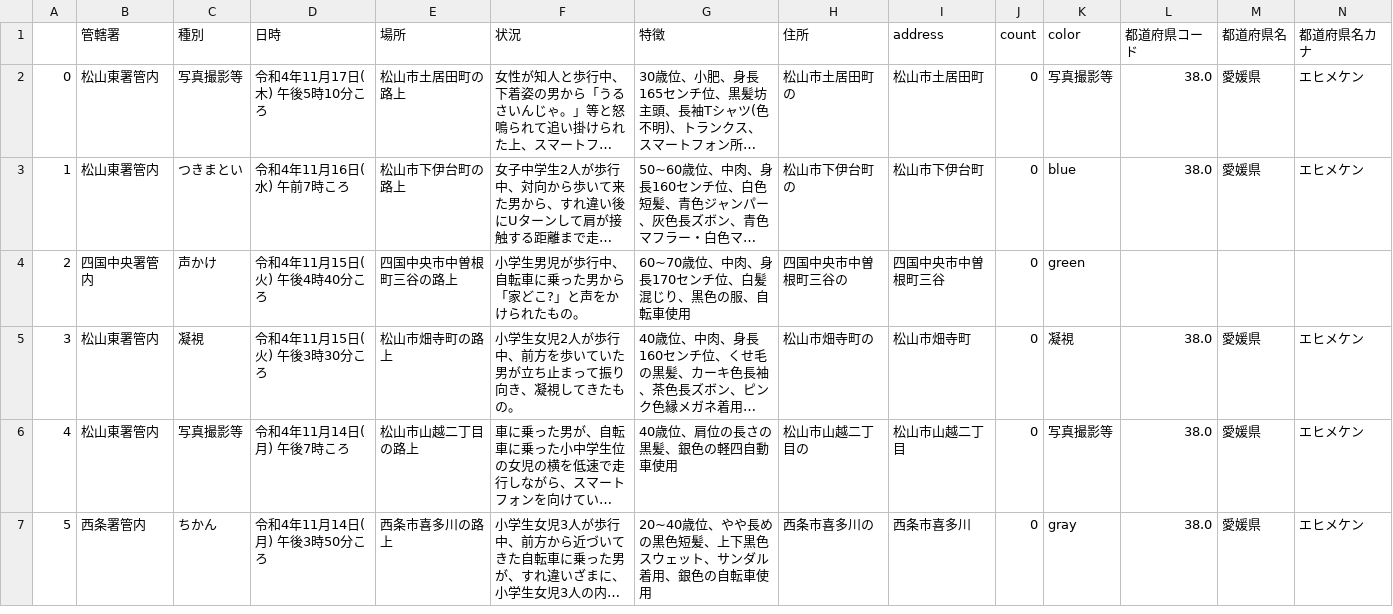
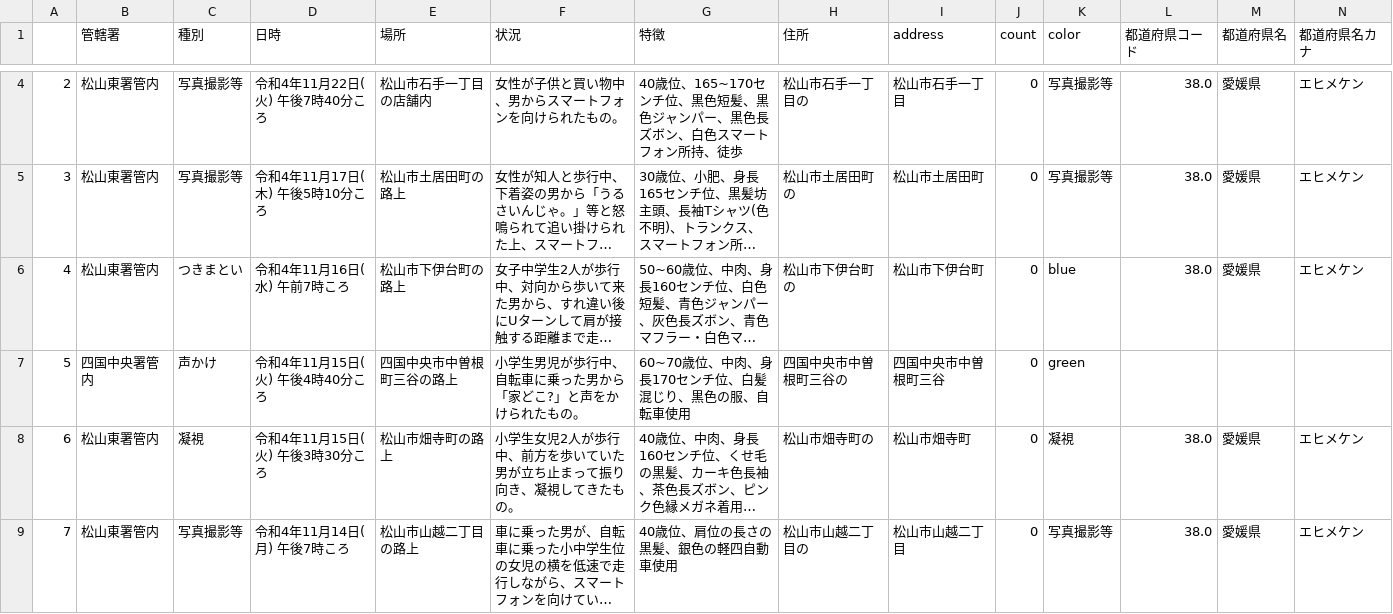
Before and after one commit to imabari/fushinsha_map, a CSV file: ehime.csv, drawn as a sheet; only a part is shown, gaps mark what is left out; the shorter side is filled out with more unchanged rows; long unchanged cells end in …; addresses are those after the commit; rows hold the shown columns only; the diff covers the shown part only; the diff names each change by its address in the sheet, - before the commit and + after, or states it on an @@ line.

```diff
--- a/ehime.csv
+++ b/ehime.csv
+row 4: 2 | 松山東署管内 | 写真撮影等 | 令和4年11月22日(火) 午後7時40分ころ | 松山市石手一丁目の店舗内 | 女性が子供と買い物中、男からスマートフォンを向けられたもの。 | 40歳位、165~170センチ位、黒色短髪、黒色ジャンパー、黒色長ズボン、白色スマートフォン所持、徒歩 | 松山市石手一丁目の | 松山市石手一丁目 | 0 | 写真撮影等 | 38.0 | 愛媛県 | エヒメケン
@@ column A renumbered from row 5 down @@
```
Also changed, not shown: 2 added rows and 1 edited cell elsewhere in this file, nan.csv, 1 other file.
